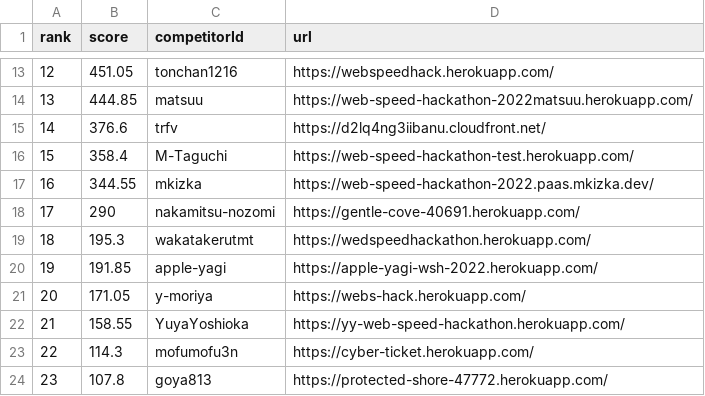
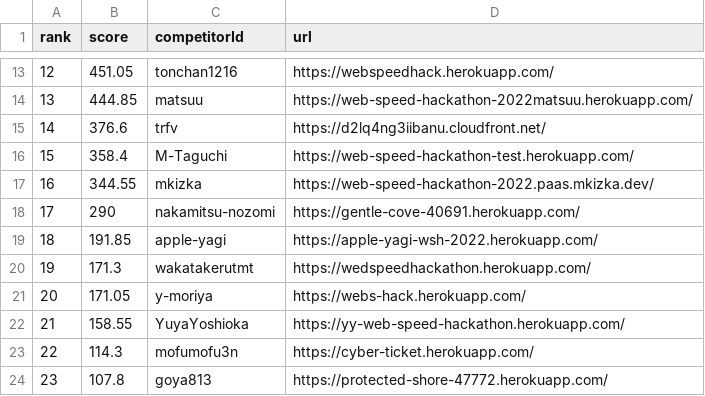
Before and after one commit to CyberAgentHack/web-speed-hackathon-2022-leaderboard, a CSV file: score.csv, drawn as a sheet; only a part is shown, gaps mark what is left out.

```diff
--- a/score.csv
+++ b/score.csv
@@ -18,4 +18,4 @@ rank,score,competitorId,url
 17,290,nakamitsu-nozomi,https://gentle-cove-40691.herokuapp.com/
-18,195.3,wakatakerutmt,https://wedspeedhackathon.herokuapp.com/
-19,191.85,apple-yagi,https://apple-yagi-wsh-2022.herokuapp.com/
+18,191.85,apple-yagi,https://apple-yagi-wsh-2022.herokuapp.com/
+19,171.3,wakatakerutmt,https://wedspeedhackathon.herokuapp.com/
 20,171.05,y-moriya,https://webs-hack.herokuapp.com/
```
